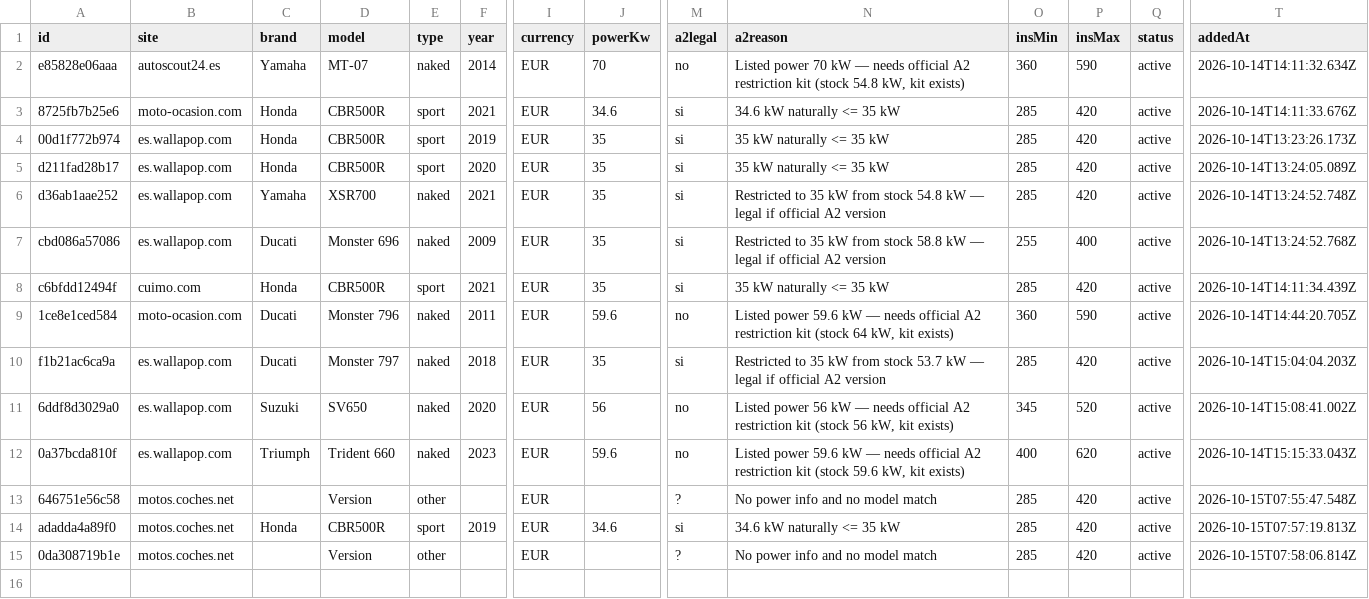
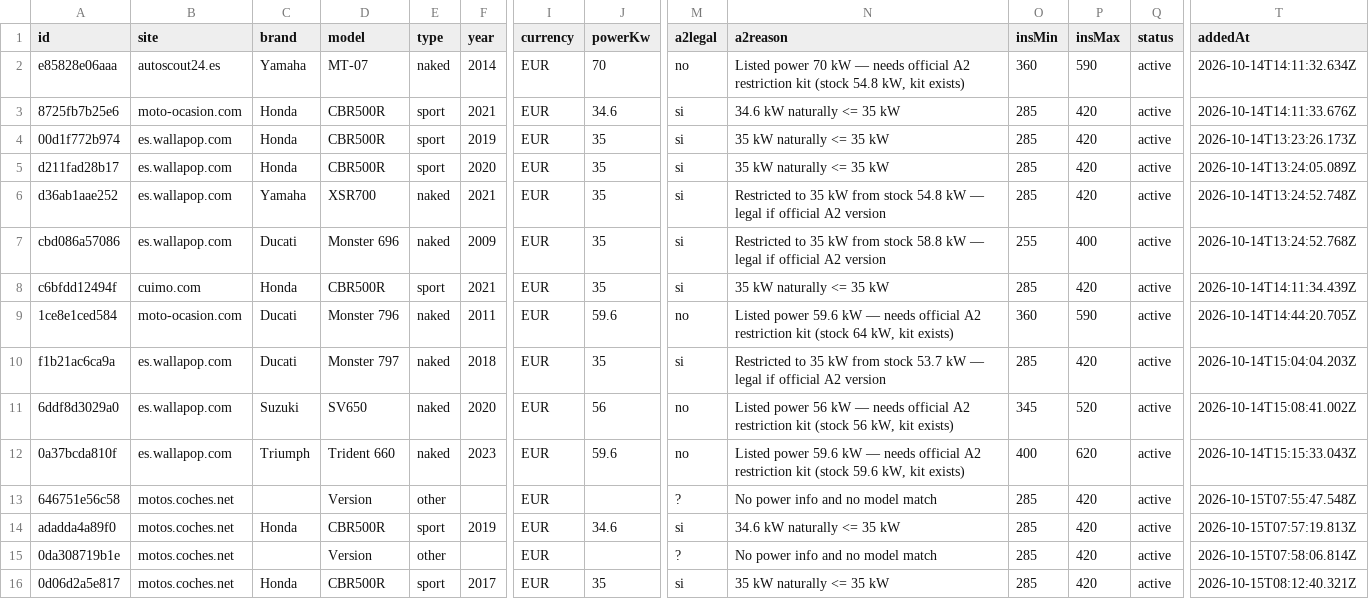
Before and after one commit to jonlautenschlager-partn/nnext-moto, a CSV file: data/export.csv, drawn as a sheet; only a part is shown, gaps mark what is left out; rows hold the shown columns only; the diff names each change by its address in the sheet, - before the commit and + after, or states it on an @@ line.

```diff
--- a/data/export.csv
+++ b/data/export.csv
+row 16: 0d06d2a5e817 | motos.coches.net | Honda | CBR500R | sport | 2017 | EUR | 35 | si | 35 kW naturally <= 35 kW | 285 | 420 | active | 2026-10-15T08:12:40.321Z
```
Also changed, not shown: 3 other files.
